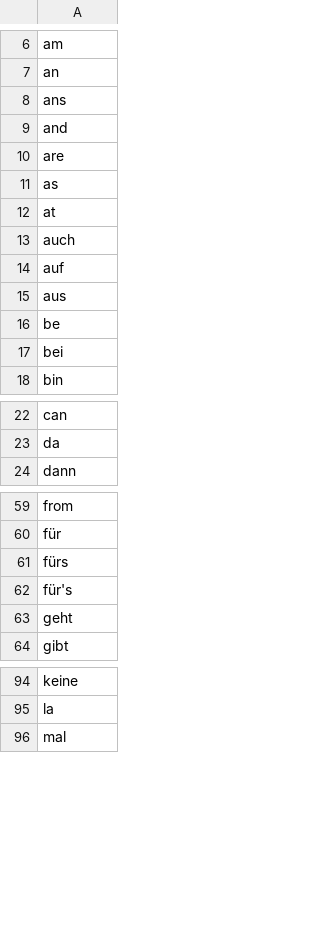
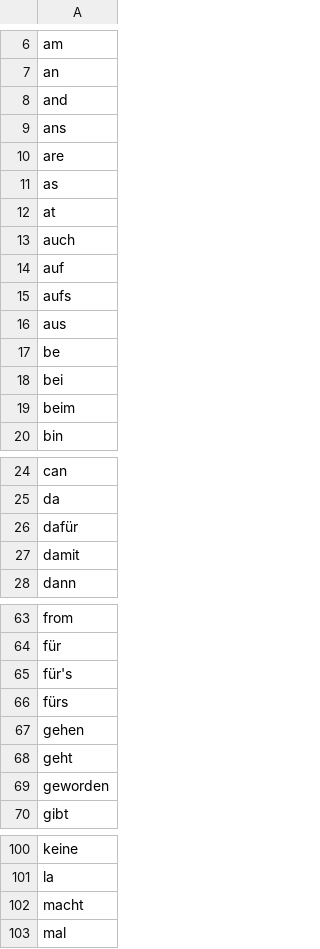
Before and after one commit to Museum-Barberini/Barberini-Analytics, a CSV file: data/stopwords.csv, drawn as a sheet; only a part is shown, gaps mark what is left out; the diff covers the shown part only.

```diff
--- a/data/stopwords.csv
+++ b/data/stopwords.csv
@@ -7,4 +7,4 @@ am
 an
+and
 ans
-and
 are
@@ -14,2 +14,3 @@ auch
 auf
+aufs
 aus
@@ -17,2 +18,3 @@ be
 bei
+beim
 bin
@@ -23,2 +25,4 @@ can
 da
+dafür
+damit
 dann
@@ -60,5 +64,7 @@ from
 für
+für's
 fürs
-für's
+gehen
 geht
+geworden
 gibt
@@ -95,2 +101,3 @@ keine
 la
+macht
 mal
```
Also changed, not shown: 1 added row elsewhere in this file, 33 other files.
